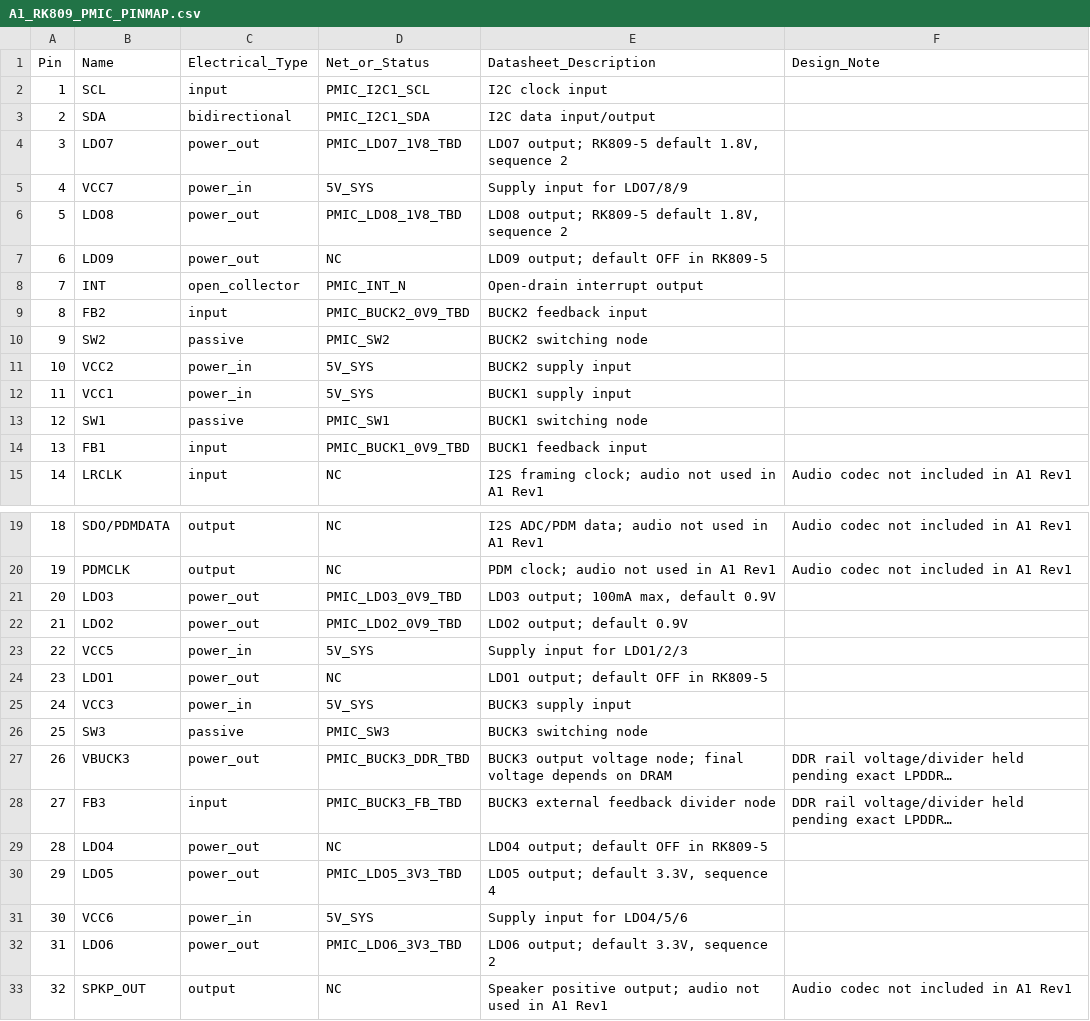
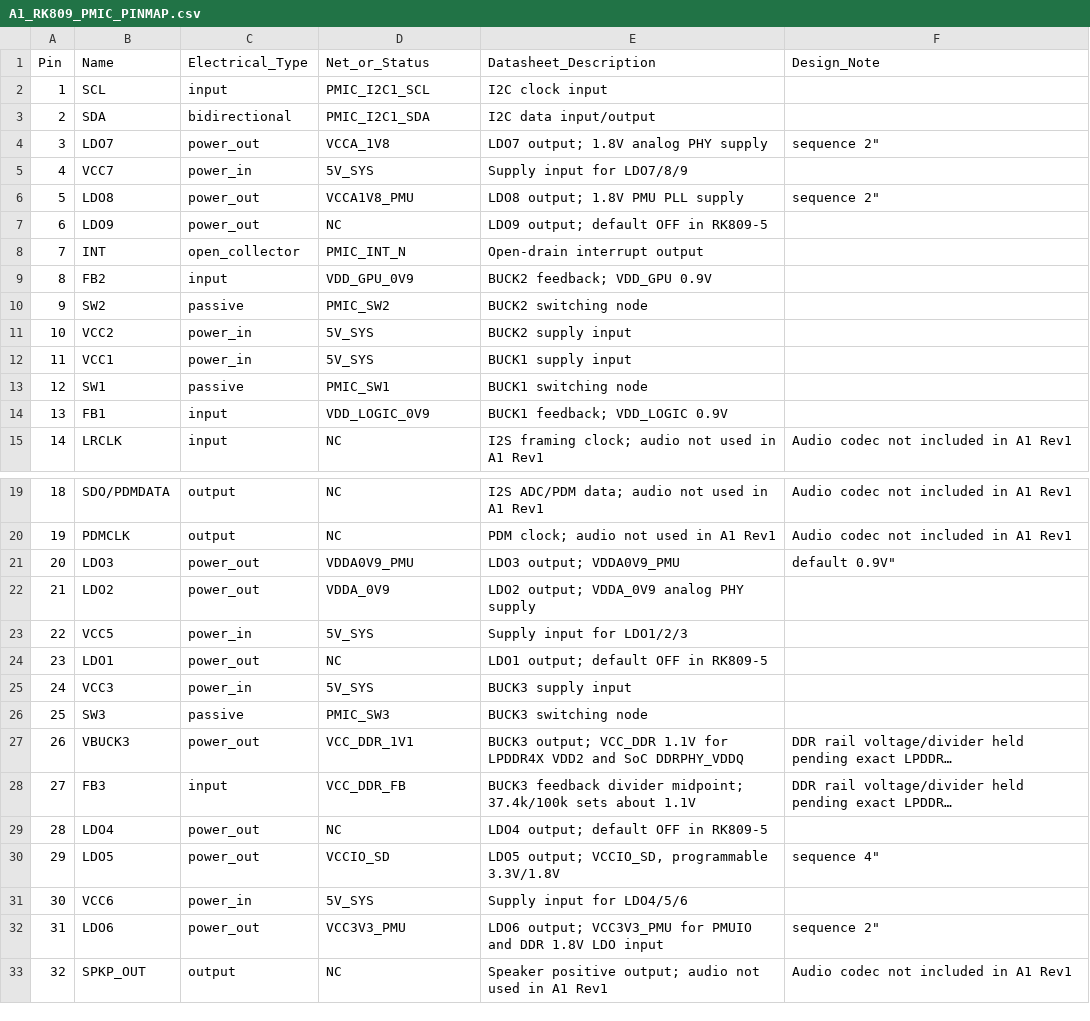
Before and after one commit to huiw11512-dotcom/kicad_online, a CSV file: hardware/kicad/A1_RK809_PMIC_PINMAP.csv, drawn as a sheet; only a part is shown, gaps mark what is left out; long unchanged cells end in …; the diff covers the shown part only; the diff names each change by its address in the sheet, - before the commit and + after, or states it on an @@ line.

```diff
--- a/hardware/kicad/A1_RK809_PMIC_PINMAP.csv
+++ b/hardware/kicad/A1_RK809_PMIC_PINMAP.csv
-D4 (Net_or_Status): PMIC_LDO7_1V8_TBD
+D4 (Net_or_Status): VCCA_1V8
-E4 (Datasheet_Description): LDO7 output; RK809-5 default 1.8V, sequence 2
+E4 (Datasheet_Description): LDO7 output; 1.8V analog PHY supply
-F4 (Design_Note): (empty)
+F4 (Design_Note): sequence 2"
-D6 (Net_or_Status): PMIC_LDO8_1V8_TBD
+D6 (Net_or_Status): VCCA1V8_PMU
-E6 (Datasheet_Description): LDO8 output; RK809-5 default 1.8V, sequence 2
+E6 (Datasheet_Description): LDO8 output; 1.8V PMU PLL supply
-F6 (Design_Note): (empty)
+F6 (Design_Note): sequence 2"
-D9 (Net_or_Status): PMIC_BUCK2_0V9_TBD
+D9 (Net_or_Status): VDD_GPU_0V9
-E9 (Datasheet_Description): BUCK2 feedback input
+E9 (Datasheet_Description): BUCK2 feedback; VDD_GPU 0.9V
-D14 (Net_or_Status): PMIC_BUCK1_0V9_TBD
+D14 (Net_or_Status): VDD_LOGIC_0V9
-E14 (Datasheet_Description): BUCK1 feedback input
+E14 (Datasheet_Description): BUCK1 feedback; VDD_LOGIC 0.9V
-D21 (Net_or_Status): PMIC_LDO3_0V9_TBD
+D21 (Net_or_Status): VDDA0V9_PMU
-E21 (Datasheet_Description): LDO3 output; 100mA max, default 0.9V
+E21 (Datasheet_Description): LDO3 output; VDDA0V9_PMU
-F21 (Design_Note): (empty)
+F21 (Design_Note): default 0.9V"
-D22 (Net_or_Status): PMIC_LDO2_0V9_TBD
+D22 (Net_or_Status): VDDA_0V9
-E22 (Datasheet_Description): LDO2 output; default 0.9V
+E22 (Datasheet_Description): LDO2 output; VDDA_0V9 analog PHY supply
-D27 (Net_or_Status): PMIC_BUCK3_DDR_TBD
+D27 (Net_or_Status): VCC_DDR_1V1
-E27 (Datasheet_Description): BUCK3 output voltage node; final voltage depends on DRAM
+E27 (Datasheet_Description): BUCK3 output; VCC_DDR 1.1V for LPDDR4X VDD2 and SoC DDRPHY_VDDQ
-D28 (Net_or_Status): PMIC_BUCK3_FB_TBD
+D28 (Net_or_Status): VCC_DDR_FB
-E28 (Datasheet_Description): BUCK3 external feedback divider node
+E28 (Datasheet_Description): BUCK3 feedback divider midpoint; 37.4k/100k sets about 1.1V
-D30 (Net_or_Status): PMIC_LDO5_3V3_TBD
+D30 (Net_or_Status): VCCIO_SD
-E30 (Datasheet_Description): LDO5 output; default 3.3V, sequence 4
+E30 (Datasheet_Description): LDO5 output; VCCIO_SD, programmable 3.3V/1.8V
-F30 (Design_Note): (empty)
+F30 (Design_Note): sequence 4"
-D32 (Net_or_Status): PMIC_LDO6_3V3_TBD
+D32 (Net_or_Status): VCC3V3_PMU
-E32 (Datasheet_Description): LDO6 output; default 3.3V, sequence 2
+E32 (Datasheet_Description): LDO6 output; VCC3V3_PMU for PMUIO and DDR 1.8V LDO input
-F32 (Design_Note): (empty)
+F32 (Design_Note): sequence 2"
```
Also changed, not shown: 13 edited cells elsewhere in this file.
